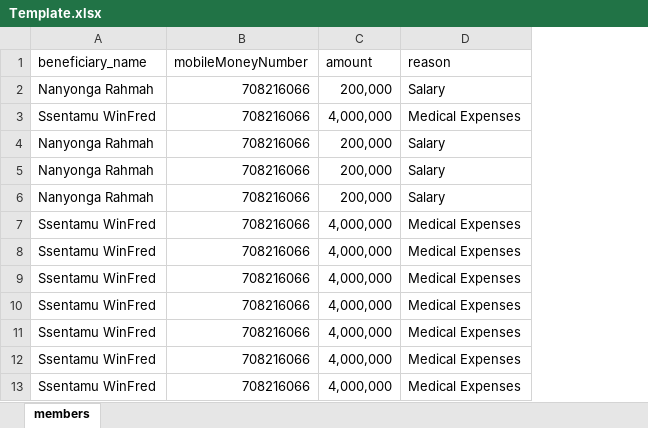
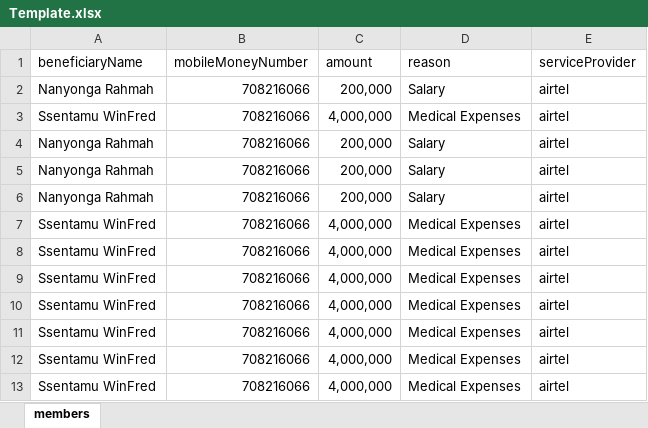
Before and after one commit to alfajiri-innovations-ltd/alfasente-ui-portal, an Excel workbook: public/Template.xlsx, sheet members, drawn as a sheet; values as stored, in another font and other column widths than the file's, no borders; the diff names each change by its address in the sheet, - before the commit and + after, or states it on an @@ line.

```diff
--- a/public/Template.xlsx (sheet members)
+++ b/public/Template.xlsx (sheet members)
+column E (serviceProvider), rows 2-13: all airtel
-A1: beneficiary_name
+A1: beneficiaryName
```
Also changed, not shown: 27 other files.
